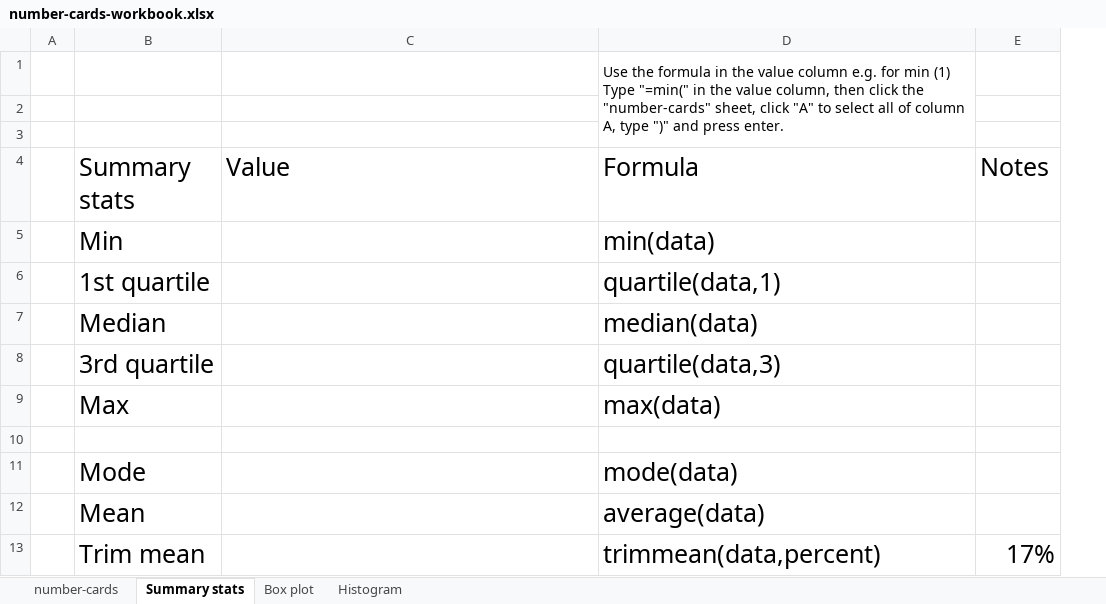
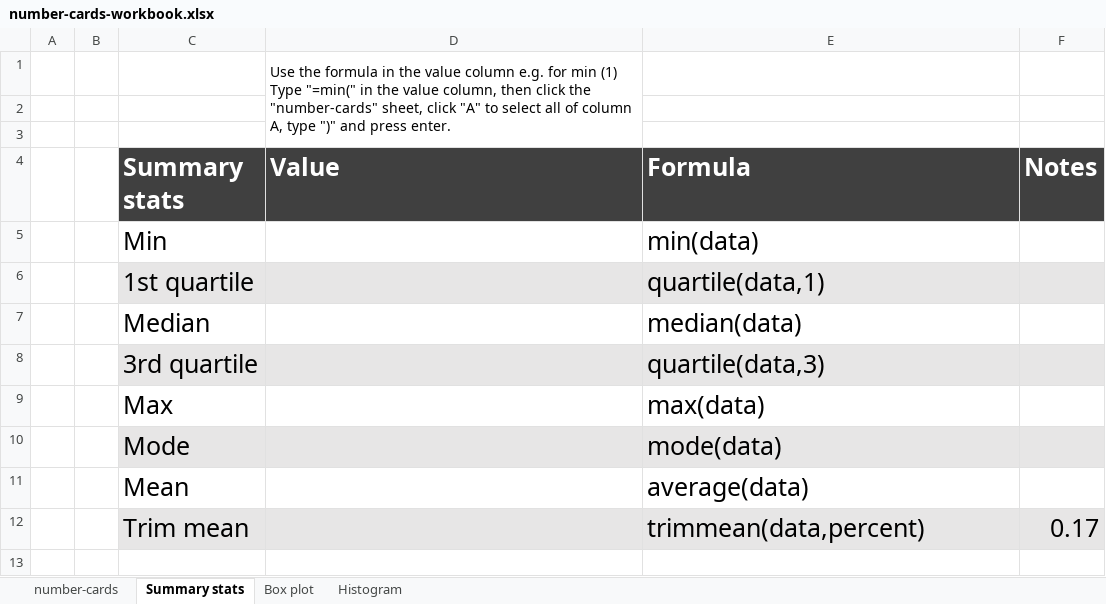
Before and after one commit to davetaz/number-cards, an Excel workbook: number-cards-workbook.xlsx, sheet Summary stats, drawn as a sheet; values as stored, in another font and other column widths than the file's, no borders; table styles not drawn; removed rows and columns are numbered as before the commit, all else as after; the diff names each change by its address in the sheet, - before the commit and + after, or states it on an @@ line.

Commit message:
Add files via upload

```diff
--- a/number-cards-workbook.xlsx (sheet Summary stats)
+++ b/number-cards-workbook.xlsx (sheet Summary stats)
+column B, empty
-row 1:  |  |  | Use the formula in the value column e.g. for min (1) Type "=min(" in the value column, then click the "number-cards" sheet, click "A" to select all of column A, type ")" and press enter.
+row 1:  |  |  | Use the formula in the value column e.g. for min (1) Type "=min(" in the value column, then click the "number-cards" sheet, click "A" to select all of column A, type ")" and press enter.
@@ C4:F4 fill: none → #404040, bold: off → on, text colour: black → #FFFFFF @@
-C6:F6 fill: none
+C6:F6 fill: #E7E6E6
-C8:F8 fill: none
+C8:F8 fill: #E7E6E6
-row 10: (empty)
-C10:F10 fill: none
+C10:F10 fill: #E7E6E6
-C12:F12 fill: none
+C12:F12 fill: #E7E6E6
-F12 (Notes): 17%
+F12 (Notes): 0.17
```
Also changed, not shown: charts or pictures.
